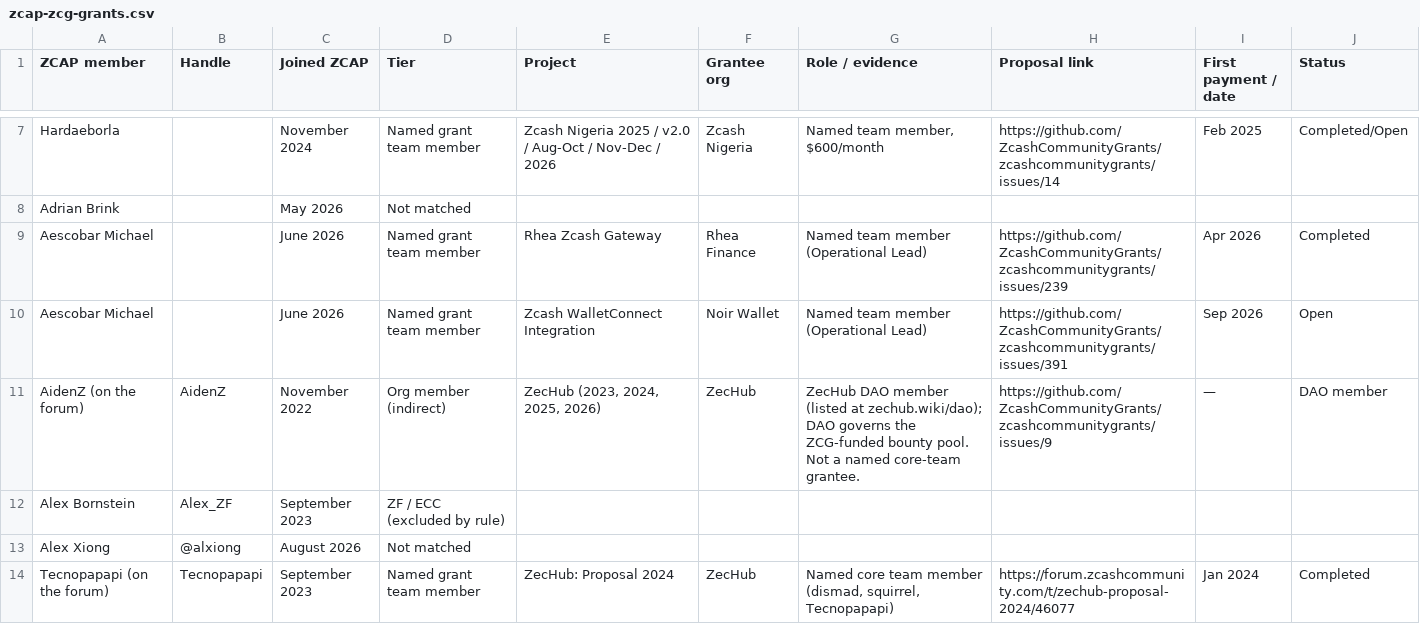
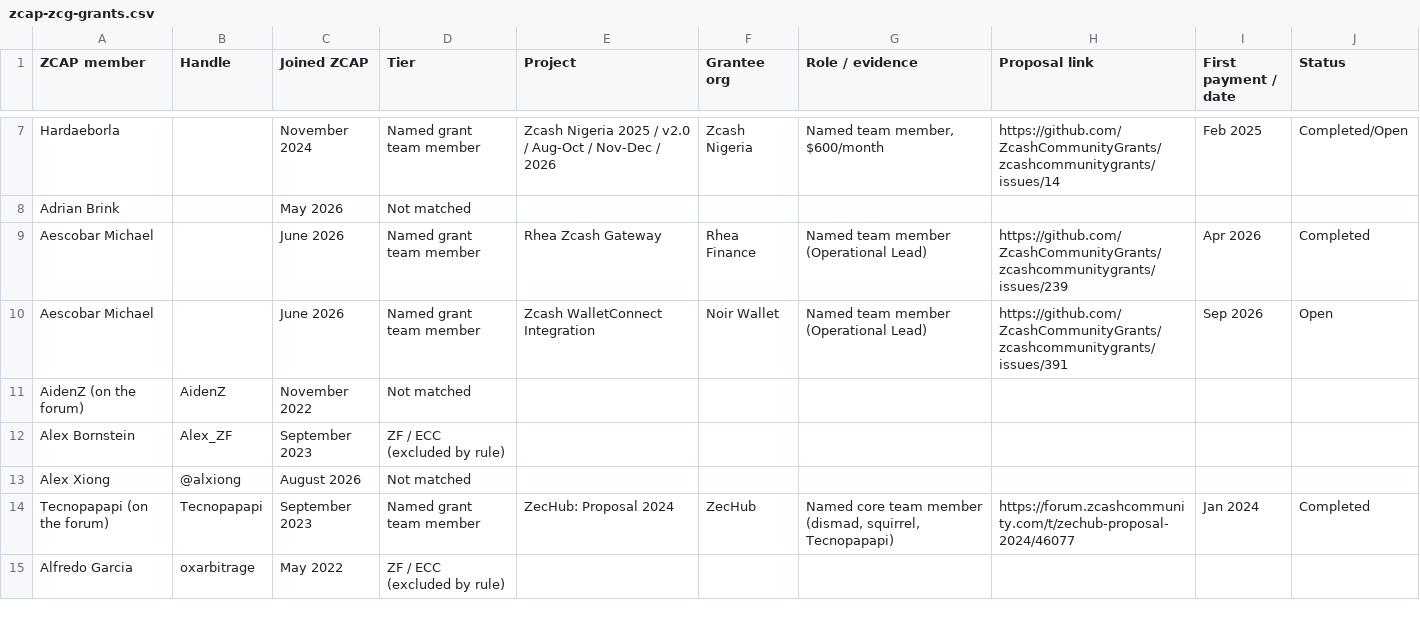
Before and after one commit to maxdesalle/zcg-elections, a CSV file: zcap-zcg-grants.csv, drawn as a sheet; only a part is shown, gaps mark what is left out; the shorter side is filled out with more unchanged rows; the diff covers the shown part only.

Commit message:
Count actual grant teams only
Drop the indirect tier: ZecHub DAO membership, ambassador programs and club leads no longer count. 72 of 200 unchanged; 8 members move to not matched.

```diff
--- a/zcap-zcg-grants.csv
+++ b/zcap-zcg-grants.csv
@@ -10,3 +10,3 @@ Aescobar Michael,,June 2026,Named grant team member,Rhea Zcash Gateway,Rhea Fina
 Aescobar Michael,,June 2026,Named grant team member,Zcash WalletConnect Integration,Noir Wallet,Named team member (Operational Lead),https://github.com/ZcashCommunityGrants/zcashcommunitygrants/issues/391,Sep 2026,Open
-AidenZ (on the forum),AidenZ,November 2022,Org member (indirect),"ZecHub (2023, 2024, 2025, 2026)",ZecHub,ZecHub DAO member (listed at zechub.wiki/dao); DAO governs the ZCG-funded bounty pool. Not a named core-team grantee.,https://github.com/ZcashCommunityGrants/zcashcommunitygrants/issues/9,—,DAO member
+AidenZ (on the forum),AidenZ,November 2022,Not matched,,,,,,
 Alex Bornstein,Alex_ZF,September 2023,ZF / ECC (excluded by rule),,,,,,
```
Also changed, not shown: 3 removed rows and 49 edited cells elsewhere in this file, 7 other files.
